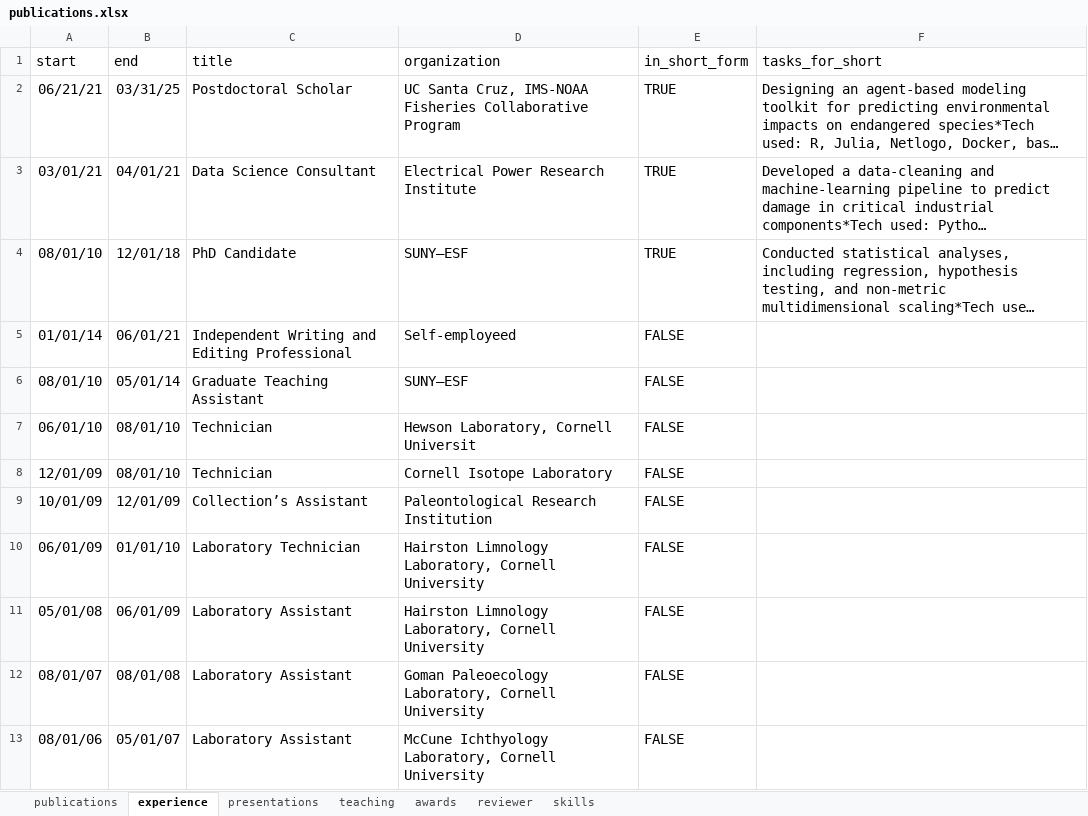
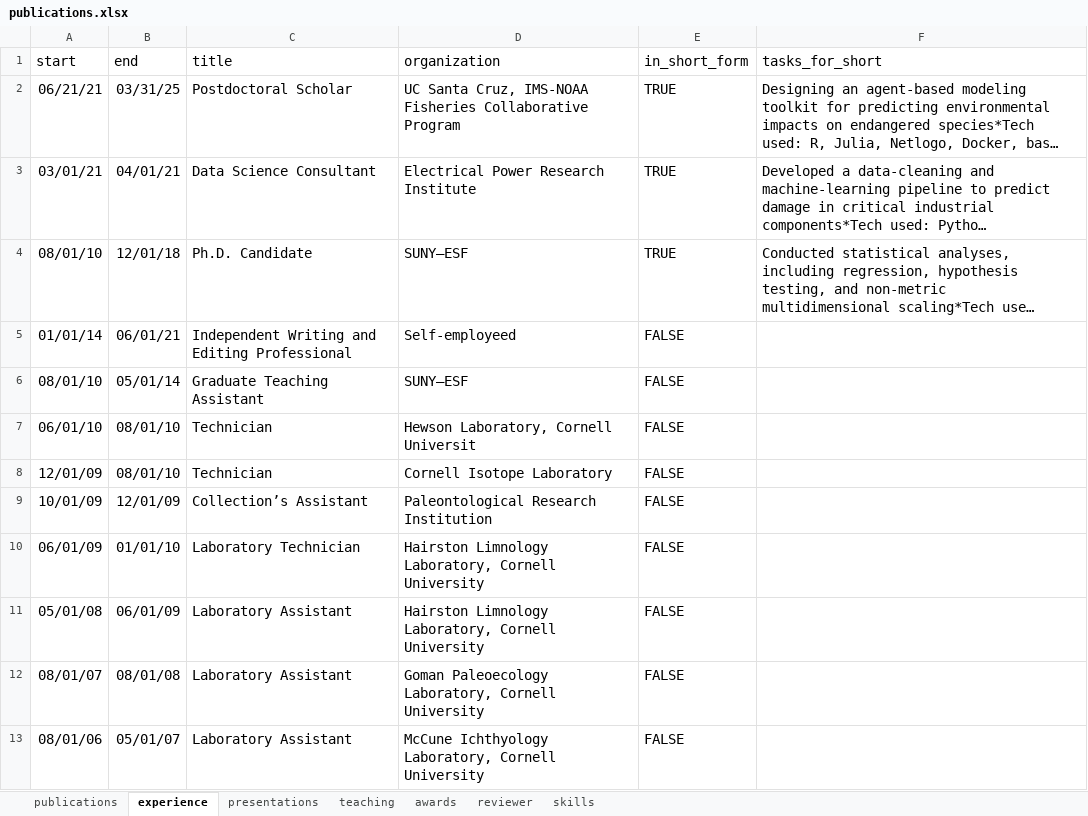
Before and after one commit to mrguyperson/homepage, an Excel workbook: cv/publications.xlsx, sheet experience, drawn as a sheet; long unchanged cells end in …; values as stored, in another font and other column widths than the file's, no borders; the diff names each change by its address in the sheet, - before the commit and + after, or states it on an @@ line.

Commit message:
changed job title

```diff
--- a/cv/publications.xlsx (sheet experience)
+++ b/cv/publications.xlsx (sheet experience)
-C4 (title): PhD Candidate
+C4 (title): Ph.D. Candidate
```
